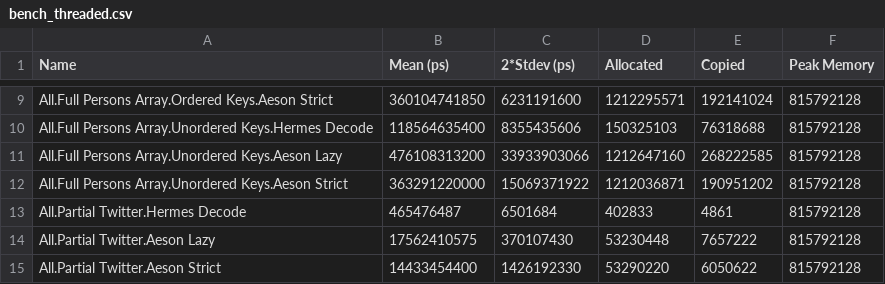
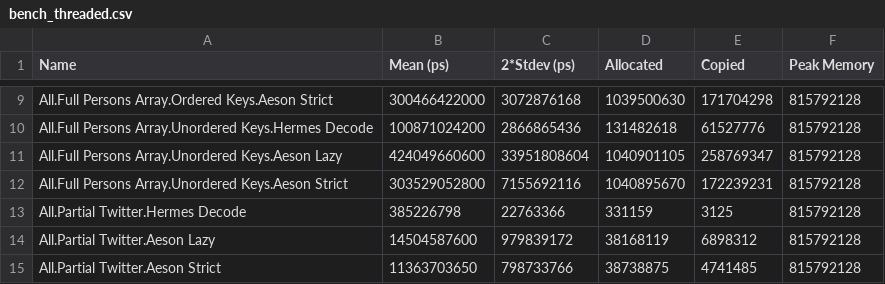
Before and after one commit to velveteer/hermes, a CSV file: hermesbench/bench_threaded.csv, drawn as a sheet; only a part is shown, gaps mark what is left out; the diff covers the shown part only; the diff names each change by its address in the sheet, - before the commit and + after, or states it on an @@ line.

```diff
--- a/hermesbench/bench_threaded.csv
+++ b/hermesbench/bench_threaded.csv
-B9 (Mean (ps)): 360104741850
+B9 (Mean (ps)): 300466422000
-C9 (2*Stdev (ps)): 6231191600
+C9 (2*Stdev (ps)): 3072876168
-D9 (Allocated): 1212295571
+D9 (Allocated): 1039500630
-E9 (Copied): 192141024
+E9 (Copied): 171704298
-B10 (Mean (ps)): 118564635400
+B10 (Mean (ps)): 100871024200
-C10 (2*Stdev (ps)): 8355435606
+C10 (2*Stdev (ps)): 2866865436
-D10 (Allocated): 150325103
+D10 (Allocated): 131482618
-E10 (Copied): 76318688
+E10 (Copied): 61527776
-B11 (Mean (ps)): 476108313200
+B11 (Mean (ps)): 424049660600
-C11 (2*Stdev (ps)): 33933903066
+C11 (2*Stdev (ps)): 33951808604
-D11 (Allocated): 1212647160
+D11 (Allocated): 1040901105
-E11 (Copied): 268222585
+E11 (Copied): 258769347
-B12 (Mean (ps)): 363291220000
+B12 (Mean (ps)): 303529052800
-C12 (2*Stdev (ps)): 15069371922
+C12 (2*Stdev (ps)): 7155692116
-D12 (Allocated): 1212036871
+D12 (Allocated): 1040895670
-E12 (Copied): 190951202
+E12 (Copied): 172239231
-B13 (Mean (ps)): 465476487
+B13 (Mean (ps)): 385226798
-C13 (2*Stdev (ps)): 6501684
+C13 (2*Stdev (ps)): 22763366
-D13 (Allocated): 402833
+D13 (Allocated): 331159
-E13 (Copied): 4861
+E13 (Copied): 3125
-B14 (Mean (ps)): 17562410575
+B14 (Mean (ps)): 14504587600
-C14 (2*Stdev (ps)): 370107430
+C14 (2*Stdev (ps)): 979839172
-D14 (Allocated): 53230448
+D14 (Allocated): 38168119
-E14 (Copied): 7657222
+E14 (Copied): 6898312
-B15 (Mean (ps)): 14433454400
+B15 (Mean (ps)): 11363703650
-C15 (2*Stdev (ps)): 1426192330
+C15 (2*Stdev (ps)): 798733766
-D15 (Allocated): 53290220
+D15 (Allocated): 38738875
-E15 (Copied): 6050622
+E15 (Copied): 4741485
```
Also changed, not shown: 29 edited cells elsewhere in this file, hermesbench/bench.csv, 8 other files.
